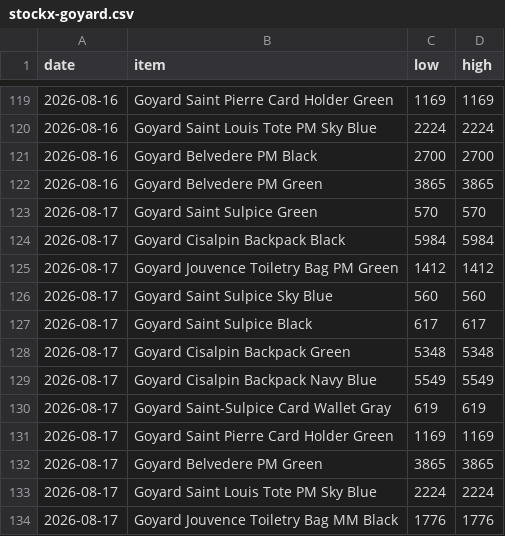
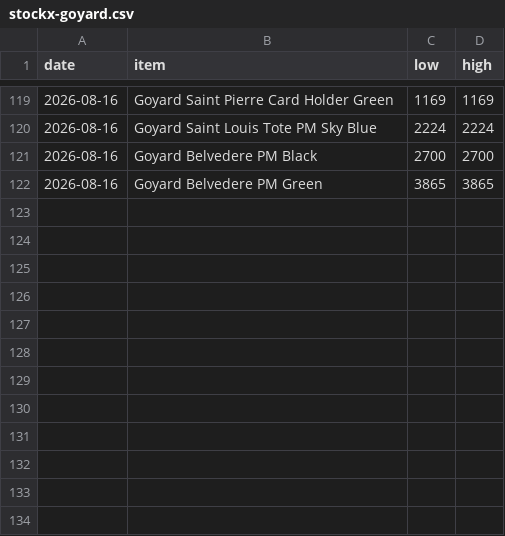
Before and after one commit to elibarzvi/demand-desk, a CSV file: data/exports/stockx-goyard.csv, drawn as a sheet; only a part is shown, gaps mark what is left out; the diff names each change by its address in the sheet, - before the commit and + after, or states it on an @@ line.

```diff
--- a/data/exports/stockx-goyard.csv
+++ b/data/exports/stockx-goyard.csv
-row 123: 2026-08-17 | Goyard Saint Sulpice Green | 570 | 570
-row 124: 2026-08-17 | Goyard Cisalpin Backpack Black | 5984 | 5984
-row 125: 2026-08-17 | Goyard Jouvence Toiletry Bag PM Green | 1412 | 1412
-row 126: 2026-08-17 | Goyard Saint Sulpice Sky Blue | 560 | 560
-row 127: 2026-08-17 | Goyard Saint Sulpice Black | 617 | 617
-row 128: 2026-08-17 | Goyard Cisalpin Backpack Green | 5348 | 5348
-row 129: 2026-08-17 | Goyard Cisalpin Backpack Navy Blue | 5549 | 5549
-row 130: 2026-08-17 | Goyard Saint-Sulpice Card Wallet Gray | 619 | 619
-row 131: 2026-08-17 | Goyard Saint Pierre Card Holder Green | 1169 | 1169
-row 132: 2026-08-17 | Goyard Belvedere PM Green | 3865 | 3865
-row 133: 2026-08-17 | Goyard Saint Louis Tote PM Sky Blue | 2224 | 2224
-row 134: 2026-08-17 | Goyard Jouvence Toiletry Bag MM Black | 1776 | 1776
```
Also changed, not shown: data/exports/ebay.csv, data/exports/fashionphile.csv, 4 other files.
